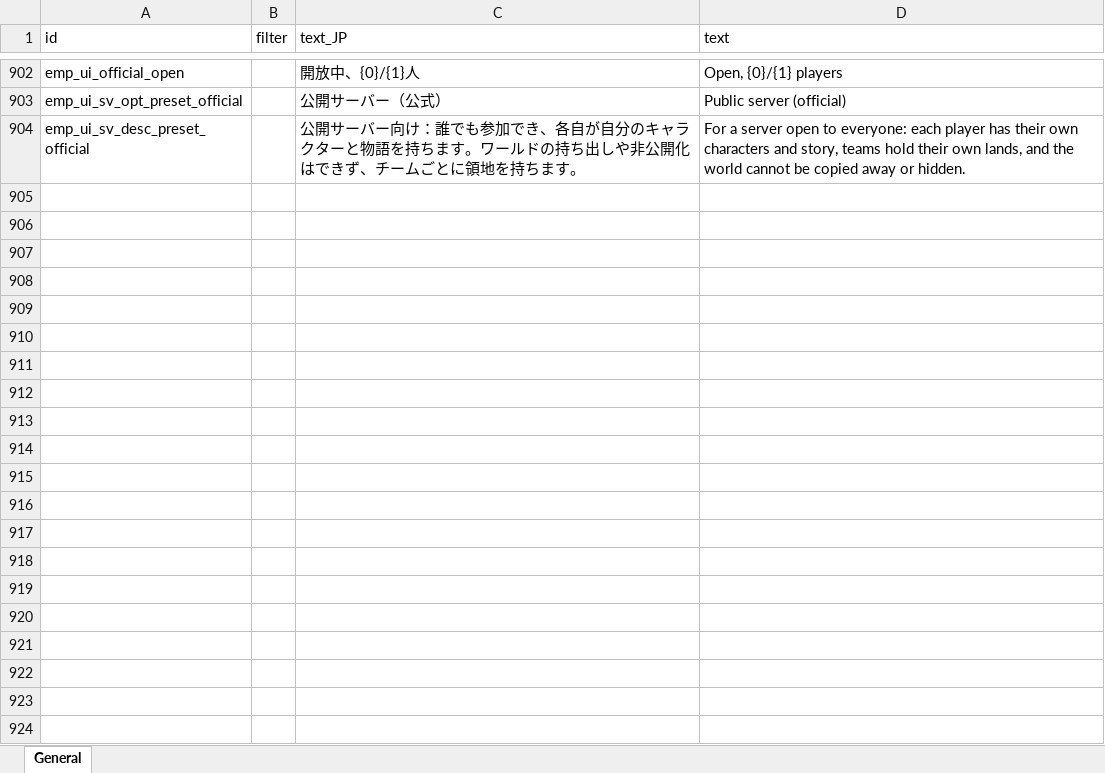
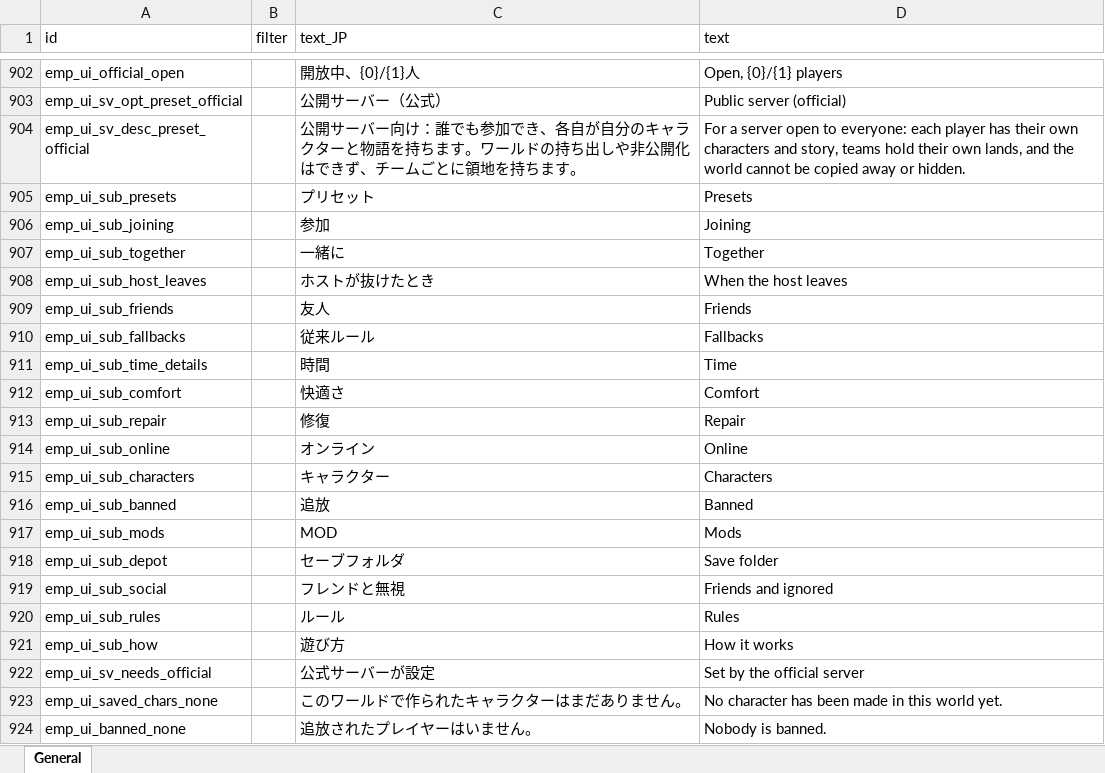
Before and after one commit to jeanfreger/elin-together-independence, an Excel workbook: package/LangMod/EN/emp_localization.xlsx, sheet General, drawn as a sheet; only a part is shown, gaps mark what is left out; values as stored, in another font and other column widths than the file's, no borders; the diff names each change by its address in the sheet, - before the commit and + after, or states it on an @@ line.

```diff
--- a/package/LangMod/EN/emp_localization.xlsx (sheet General)
+++ b/package/LangMod/EN/emp_localization.xlsx (sheet General)
+row 905: emp_ui_sub_presets |  | プリセット | Presets
+row 906: emp_ui_sub_joining |  | 参加 | Joining
+row 907: emp_ui_sub_together |  | 一緒に | Together
+row 908: emp_ui_sub_host_leaves |  | ホストが抜けたとき | When the host leaves
+row 909: emp_ui_sub_friends |  | 友人 | Friends
+row 910: emp_ui_sub_fallbacks |  | 従来ルール | Fallbacks
+row 911: emp_ui_sub_time_details |  | 時間 | Time
+row 912: emp_ui_sub_comfort |  | 快適さ | Comfort
+row 913: emp_ui_sub_repair |  | 修復 | Repair
+row 914: emp_ui_sub_online |  | オンライン | Online
+row 915: emp_ui_sub_characters |  | キャラクター | Characters
+row 916: emp_ui_sub_banned |  | 追放 | Banned
+row 917: emp_ui_sub_mods |  | MOD | Mods
+row 918: emp_ui_sub_depot |  | セーブフォルダ | Save folder
+row 919: emp_ui_sub_social |  | フレンドと無視 | Friends and ignored
+row 920: emp_ui_sub_rules |  | ルール | Rules
+row 921: emp_ui_sub_how |  | 遊び方 | How it works
+row 922: emp_ui_sv_needs_official |  | 公式サーバーが設定 | Set by the official server
+row 923: emp_ui_saved_chars_none |  | このワールドで作られたキャラクターはまだありません。 | No character has been made in this world yet.
+row 924: emp_ui_banned_none |  | 追放されたプレイヤーはいません。 | Nobody is banned.
```
Also changed, not shown: 8 other files.
